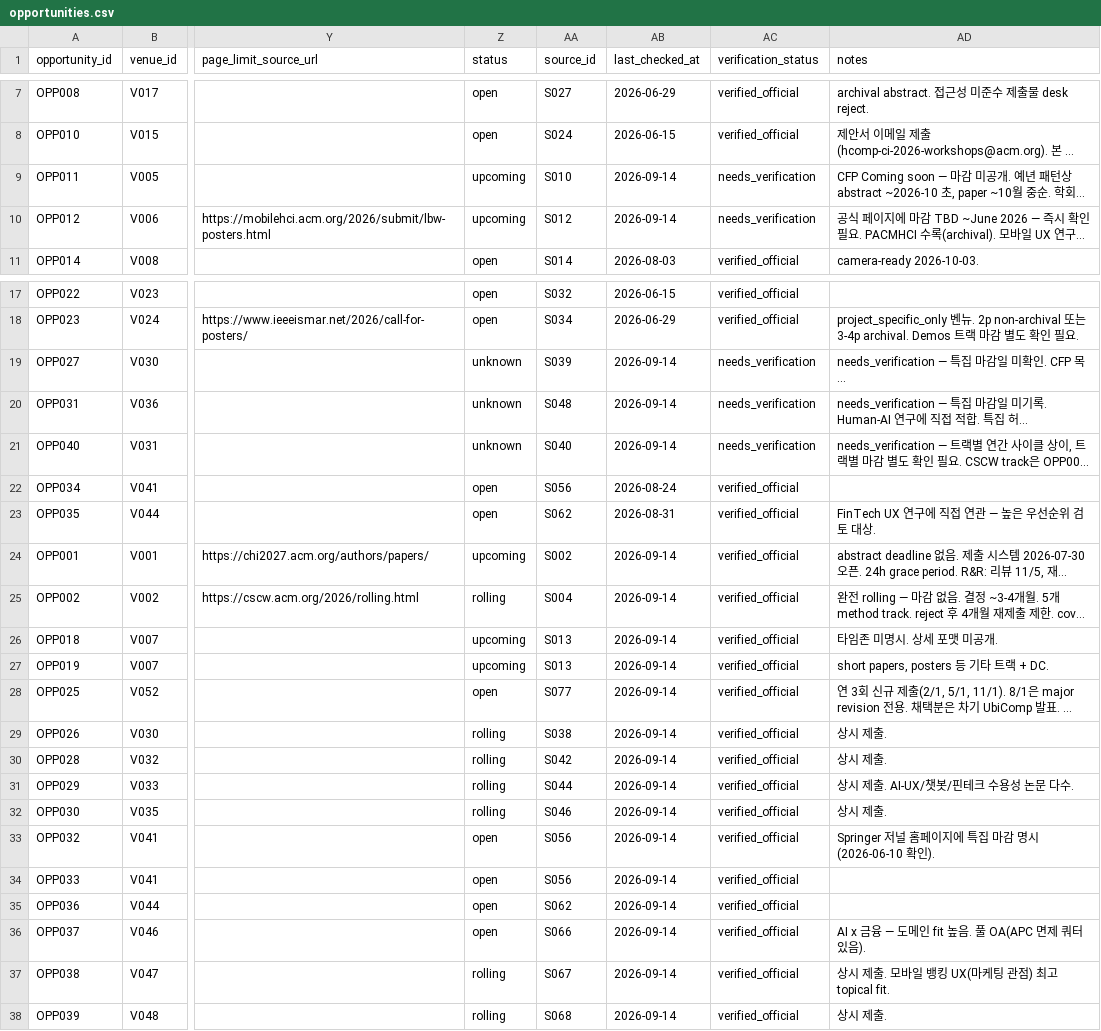
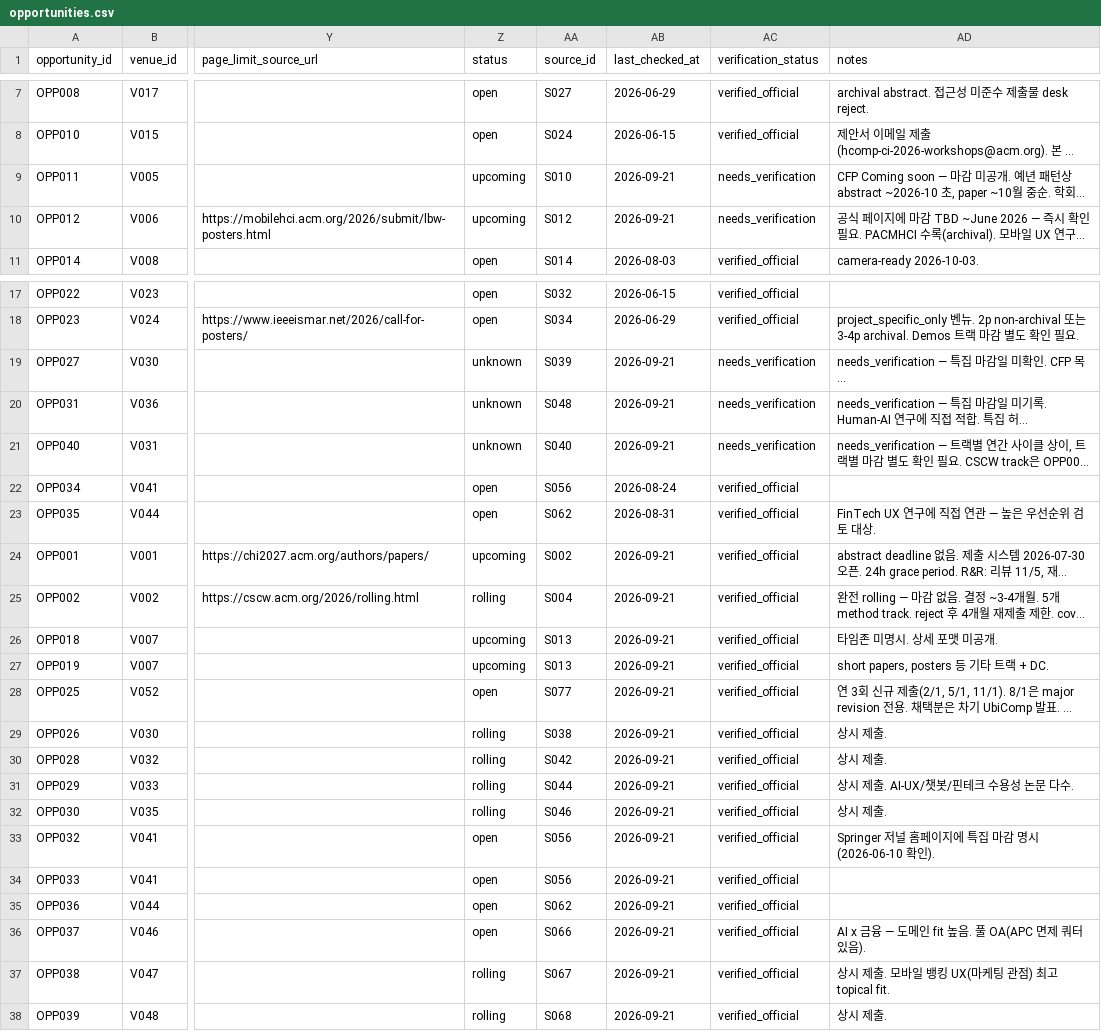
Before and after one commit to HXRHIT/submission-dashboard, a CSV file: data/proposed_updates/opportunities.csv, drawn as a sheet; only a part is shown, gaps mark what is left out; long unchanged cells end in …; the diff names each change by its address in the sheet, - before the commit and + after, or states it on an @@ line.

```diff
--- a/data/proposed_updates/opportunities.csv
+++ b/data/proposed_updates/opportunities.csv
-AB9:AB10 (last_checked_at): 2026-09-14
+AB9:AB10 (last_checked_at): 2026-09-21
-AB19:AB21 (last_checked_at): 2026-09-14
+AB19:AB21 (last_checked_at): 2026-09-21
-AB24:AB38 (last_checked_at): 2026-09-14
+AB24:AB38 (last_checked_at): 2026-09-21
```
Also changed, not shown: data/proposed_updates/watchlist.csv, 3 other files.
